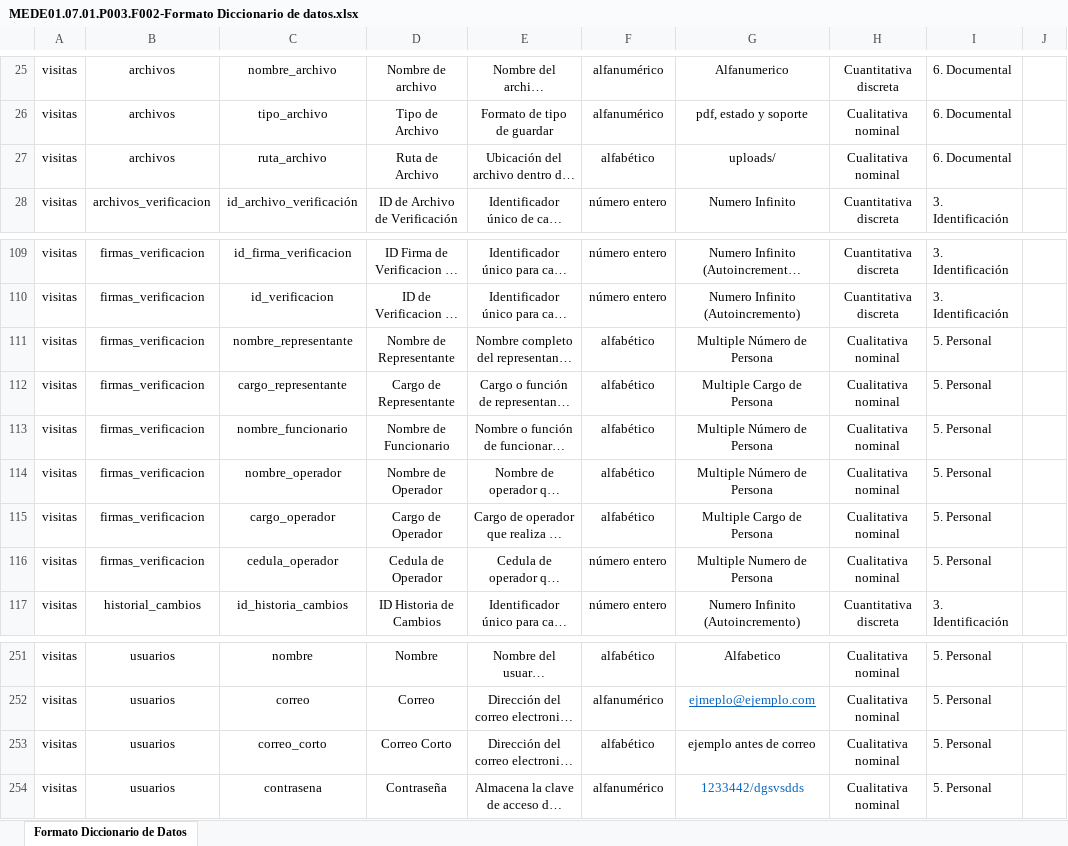
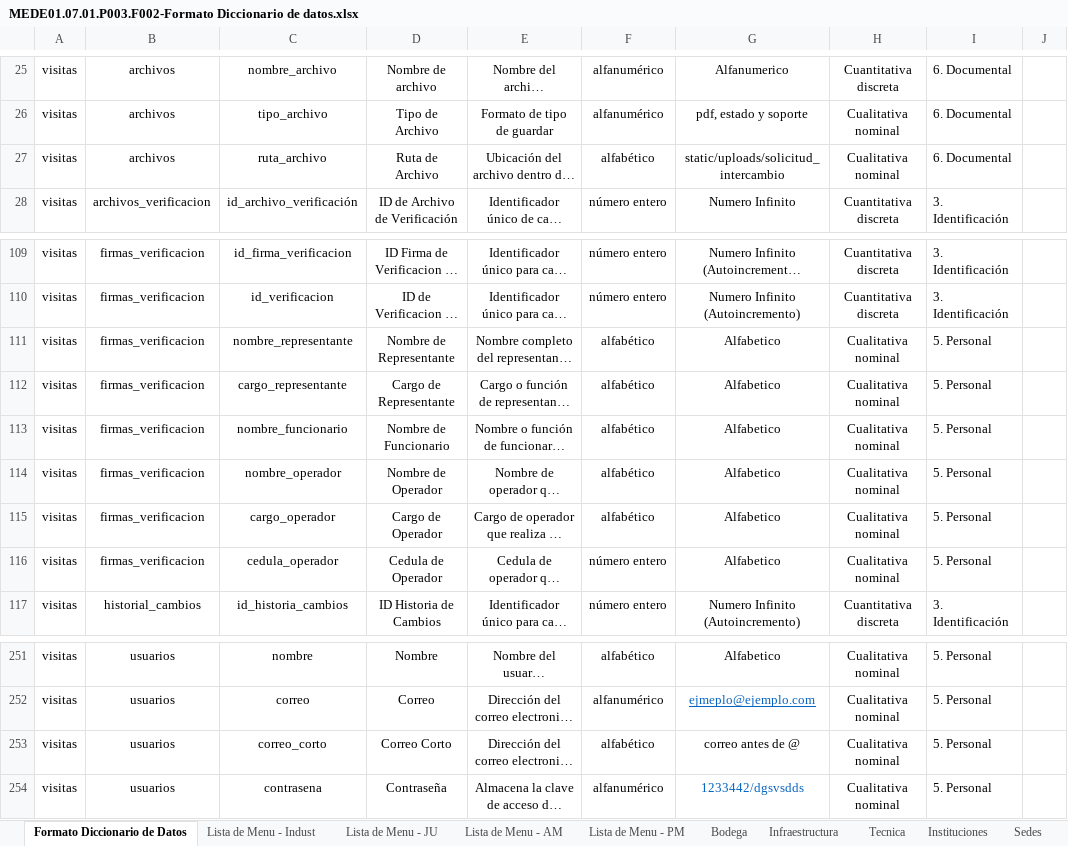
Before and after one commit to Dak30/pae, an Excel workbook: documentacion/modelos de datos/MEDE01.07.01.P003.F002-Formato Diccionario de datos.xlsx, sheet Formato Diccionario de Datos, drawn as a sheet; only a part is shown, gaps mark what is left out; long unchanged cells end in …; values as stored, in another font and other column widths than the file's, no borders; charts and pictures not drawn; the diff names each change by its address in the sheet, - before the commit and + after, or states it on an @@ line.

Commit message:
Actualización de archivo del Diccionario de Datos

```diff
--- a/documentacion/modelos de datos/MEDE01.07.01.P003.F002-Formato Diccionario de datos.xlsx (sheet Formato Diccionario de Datos)
+++ b/documentacion/modelos de datos/MEDE01.07.01.P003.F002-Formato Diccionario de datos.xlsx (sheet Formato Diccionario de Datos)
+sheet tab: Lista de Menu - Indust
+sheet tab: Lista de Menu - JU
+sheet tab: Lista de Menu - AM
+sheet tab: Lista de Menu - PM
+sheet tab: Bodega
+sheet tab: Infraestructura
+sheet tab: Tecnica
+sheet tab: Instituciones
+sheet tab: Sedes
-G27: uploads/
+G27: static/uploads/solicitud_intercambio
-G111: Multiple Número de Persona
+G111: Alfabetico
-G112: Multiple Cargo de Persona
+G112: Alfabetico
-G113:G114: Multiple Número de Persona
+G113:G114: Alfabetico
-G115: Multiple Cargo de Persona
+G115: Alfabetico
-G116: Multiple Numero de Persona
+G116: Alfabetico
-G253: ejemplo antes de correo
+G253: correo antes de @
```
Also changed, not shown: charts or pictures.
